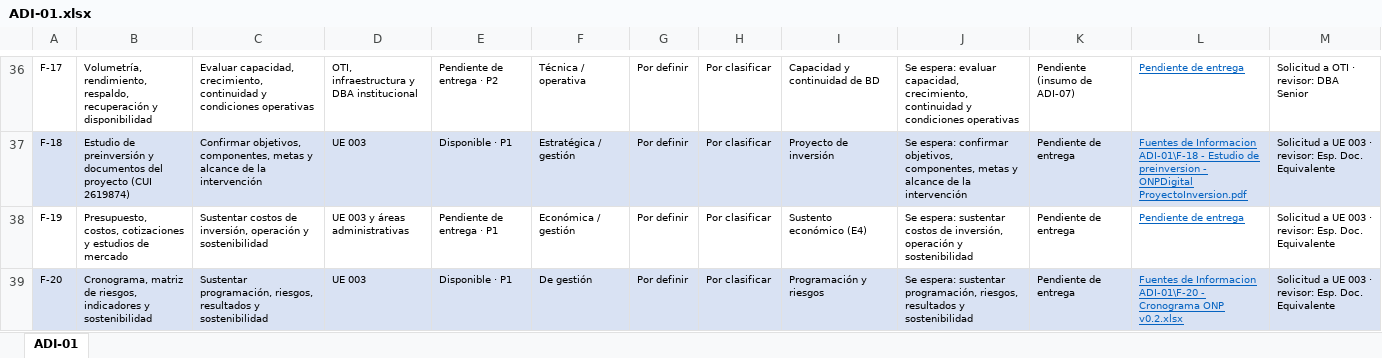
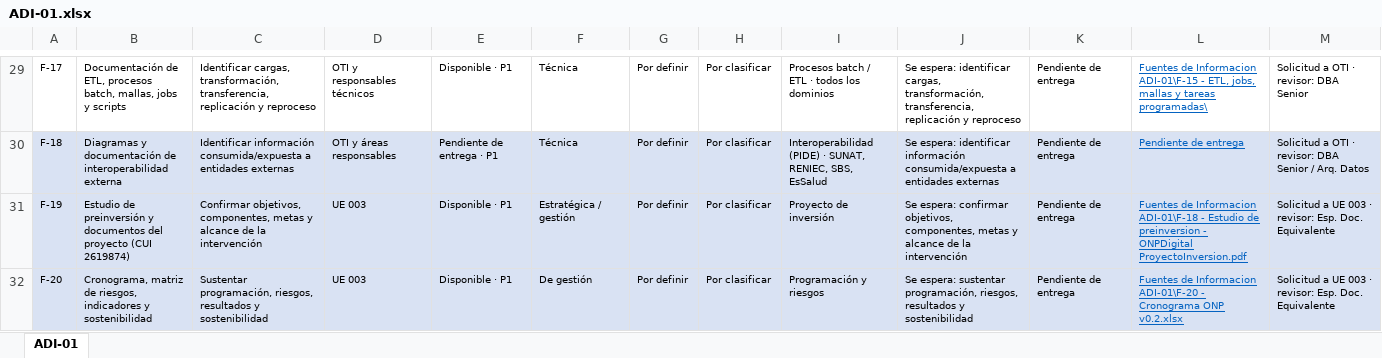
Before and after one commit to bienheladas/bdi_onp, an Excel workbook: client/public/artefactos/ADI-01.xlsx, sheet ADI-01, drawn as a sheet; only a part is shown, gaps mark what is left out; values as stored, in another font and other column widths than the file's, no borders; addresses are those after the commit; the diff covers the shown part only; the diff names each change by its address in the sheet, - before the commit and + after, or states it on an @@ line.

```diff
--- a/client/public/artefactos/ADI-01.xlsx (sheet ADI-01)
+++ b/client/public/artefactos/ADI-01.xlsx (sheet ADI-01)
-B29: Volumetría, rendimiento, respaldo, recuperación y disponibilidad
+B29: Documentación de ETL, procesos batch, mallas, jobs y scripts
-C29: Evaluar capacidad, crecimiento, continuidad y condiciones operativas
+C29: Identificar cargas, transformación, transferencia, replicación y reproceso
-D29: OTI, infraestructura y DBA institucional
+D29: OTI y responsables técnicos
-E29: Pendiente de entrega · P2
+E29: Disponible · P1
-F29: Técnica / operativa
+F29: Técnica
-I29: Capacidad y continuidad de BD
+I29: Procesos batch / ETL · todos los dominios
-J29: Se espera: evaluar capacidad, crecimiento, continuidad y condiciones operativas
+J29: Se espera: identificar cargas, transformación, transferencia, replicación y reproceso
-K29: Pendiente (insumo de ADI-07)
+K29: Pendiente de entrega
-L29: Pendiente de entrega
+L29: Fuentes de Informacion ADI-01\F-15 - ETL, jobs, mallas y tareas programadas\
-B30: Estudio de preinversión y documentos del proyecto (CUI 2619874)
+B30: Diagramas y documentación de interoperabilidad externa
-C30: Confirmar objetivos, componentes, metas y alcance de la intervención
+C30: Identificar información consumida/expuesta a entidades externas
-D30: UE 003
+D30: OTI y áreas responsables
-E30: Disponible · P1
+E30: Pendiente de entrega · P1
-F30: Estratégica / gestión
+F30: Técnica
-I30: Proyecto de inversión
+I30: Interoperabilidad (PIDE) · SUNAT, RENIEC, SBS, EsSalud
-J30: Se espera: confirmar objetivos, componentes, metas y alcance de la intervención
+J30: Se espera: identificar información consumida/expuesta a entidades externas
-L30: Fuentes de Informacion ADI-01\F-18 - Estudio de preinversion - ONPDigital ProyectoInversion.pdf
+L30: Pendiente de entrega
-M30: Solicitud a UE 003 · revisor: Esp. Doc. Equivalente
+M30: Solicitud a OTI · revisor: DBA Senior / Arq. Datos
-A31:M31 fill: none
+A31:M31 fill: #D9E2F3
-B31: Presupuesto, costos, cotizaciones y estudios de mercado
+B31: Estudio de preinversión y documentos del proyecto (CUI 2619874)
-C31: Sustentar costos de inversión, operación y sostenibilidad
+C31: Confirmar objetivos, componentes, metas y alcance de la intervención
-D31: UE 003 y áreas administrativas
+D31: UE 003
-E31: Pendiente de entrega · P1
+E31: Disponible · P1
-F31: Económica / gestión
+F31: Estratégica / gestión
-I31: Sustento económico (E4)
+I31: Proyecto de inversión
-J31: Se espera: sustentar costos de inversión, operación y sostenibilidad
+J31: Se espera: confirmar objetivos, componentes, metas y alcance de la intervención
-L31: Pendiente de entrega
+L31: Fuentes de Informacion ADI-01\F-18 - Estudio de preinversion - ONPDigital ProyectoInversion.pdf
```
Also changed, not shown: 7 added rows, 7 removed rows, 161 edited cells and cell formats elsewhere in this sheet, client/public/artefactos/ADI-03.xlsx, client/public/artefactos/ADI-04.xlsx, 13 other files.
